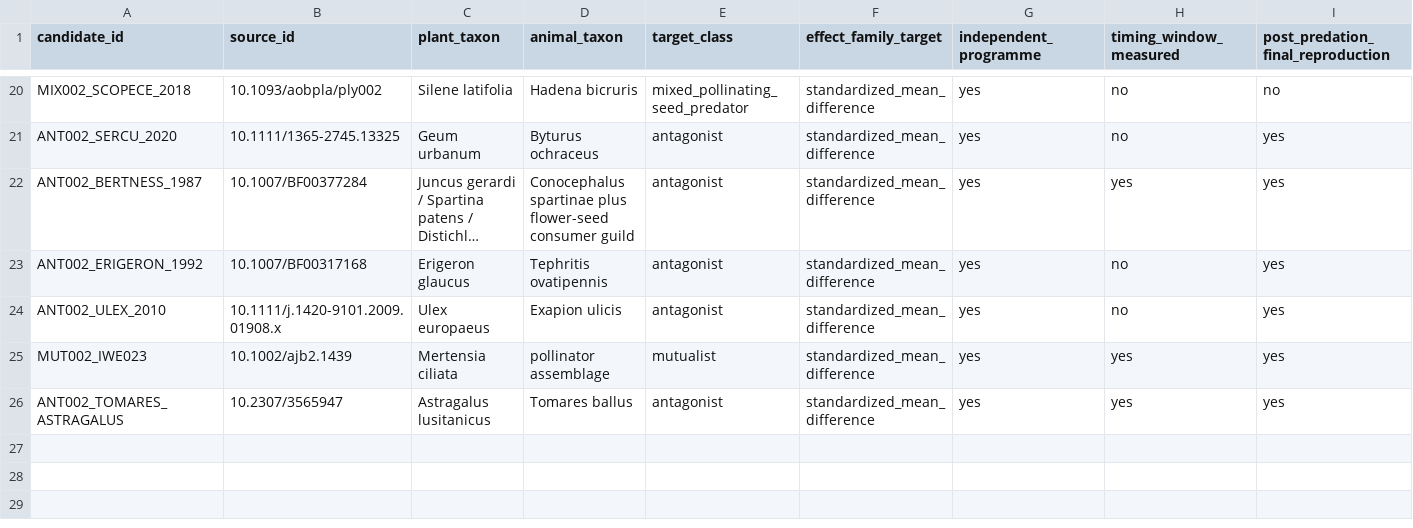
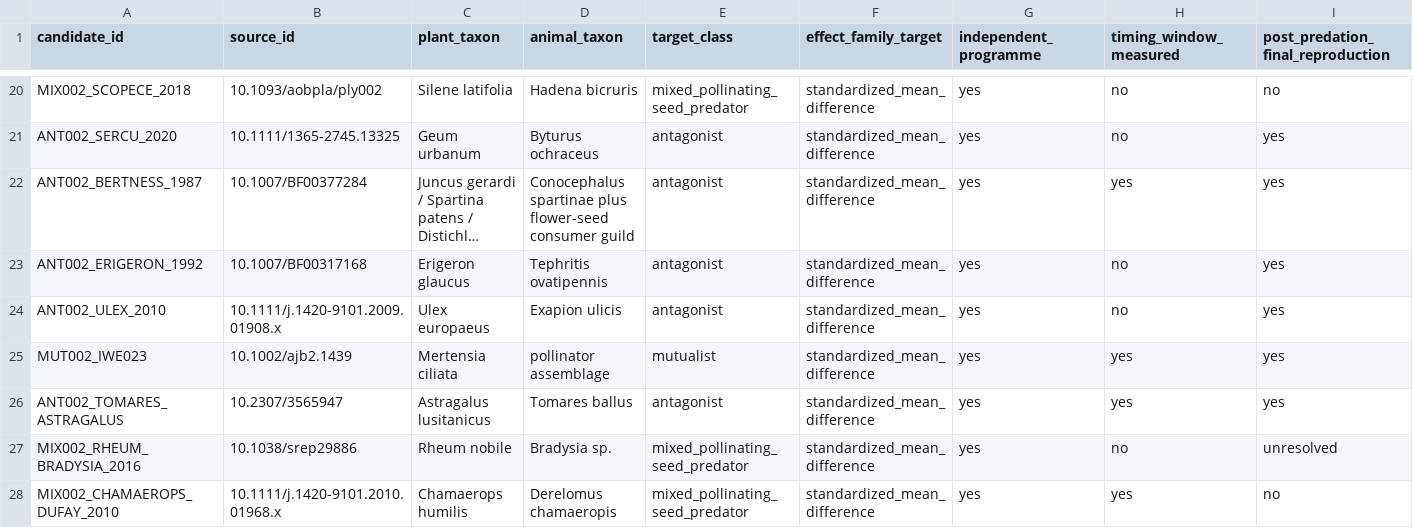
Before and after one commit to zuizui0223/iwe, a CSV file: data/registry/replication_candidates.csv, drawn as a sheet; only a part is shown, gaps mark what is left out; long unchanged cells end in …; rows hold the shown columns only; the diff covers the shown part only; the diff names each change by its address in the sheet, - before the commit and + after, or states it on an @@ line.

Commit message:
Adjudicate mixed design-search near misses

```diff
--- a/data/registry/replication_candidates.csv
+++ b/data/registry/replication_candidates.csv
+row 27: MIX002_RHEUM_BRADYSIA_2016 | 10.1038/srep29886 | Rheum nobile | Bradysia sp. | mixed_pollinating_seed_predator | standardized_mean_difference | yes | no | unresolved
+row 28: MIX002_CHAMAEROPS_DUFAY_2010 | 10.1111/j.1420-9101.2010.01968.x | Chamaerops humilis | Derelomus chamaeropis | mixed_pollinating_seed_predator | standardized_mean_difference | yes | yes | no
```
Also changed, not shown: 1 added row and 5 edited cells elsewhere in this file.
